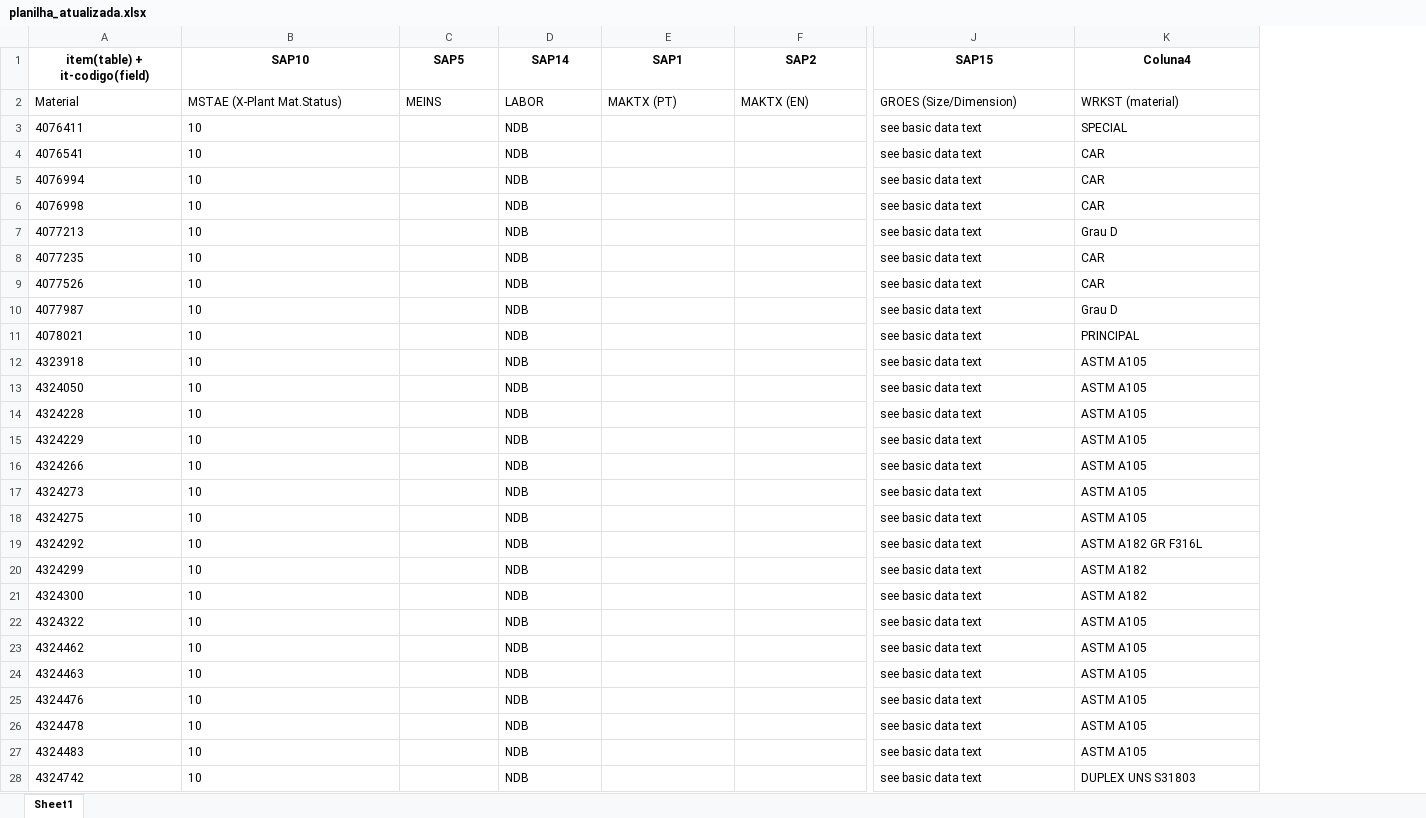
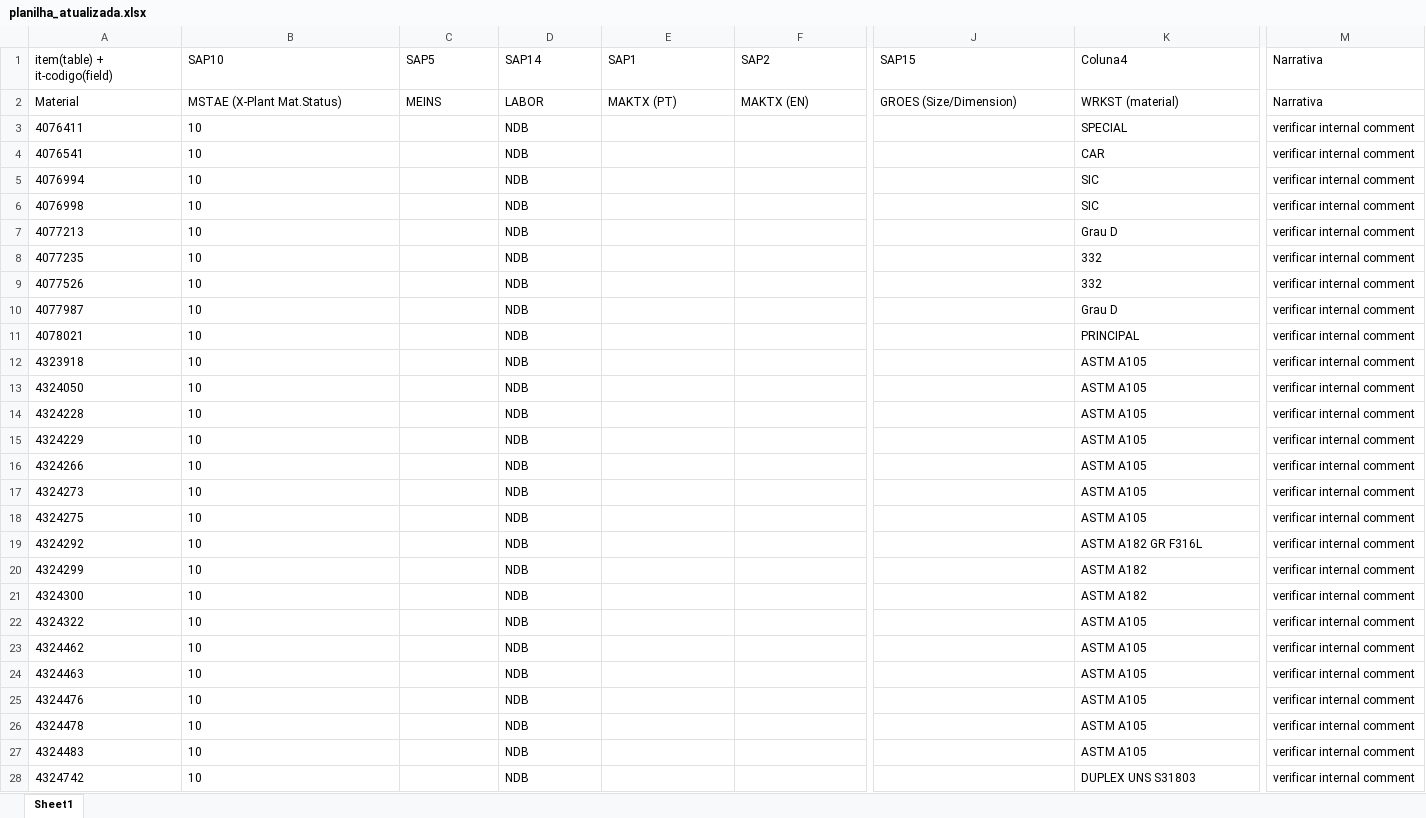
Before and after one commit to NEGuenther/Automa--o, an Excel workbook: planilhas/planilha_atualizada.xlsx, sheet Sheet1, drawn as a sheet; only a part is shown, gaps mark what is left out; values as stored, in another font and other column widths than the file's, no borders; the diff covers the shown part only; the diff names each change by its address in the sheet, - before the commit and + after, or states it on an @@ line.

```diff
--- a/planilhas/planilha_atualizada.xlsx (sheet Sheet1)
+++ b/planilhas/planilha_atualizada.xlsx (sheet Sheet1)
+column M (Narrativa), rows 2-28: Narrativa | verificar internal comment | verificar internal comment | verificar internal comment | verificar internal comment | verificar internal comment | verificar internal comment | verificar internal comment | verificar internal comment | verificar internal comment | verificar internal comment | verificar internal comment | verificar internal comment | verificar internal comment | verificar internal comment | verificar internal comment | verificar internal comment | verificar internal comment | verificar internal comment | verificar internal comment | verificar internal comment | verificar internal comment | verificar internal comment | verificar internal comment | verificar internal comment | verificar internal comment | verificar internal comment
@@ A1:K1 bold: on → off, alignment: center → left @@
-J3:J28 (SAP15): see basic data text
+J3:J28 (SAP15): (empty)
-K5:K6 (Coluna4): CAR
+K5:K6 (Coluna4): SIC
-K8:K9 (Coluna4): CAR
+K8:K9 (Coluna4): 332
```
Also changed, not shown: 83 edited cells and cell formats elsewhere in this sheet, 6 other files.
